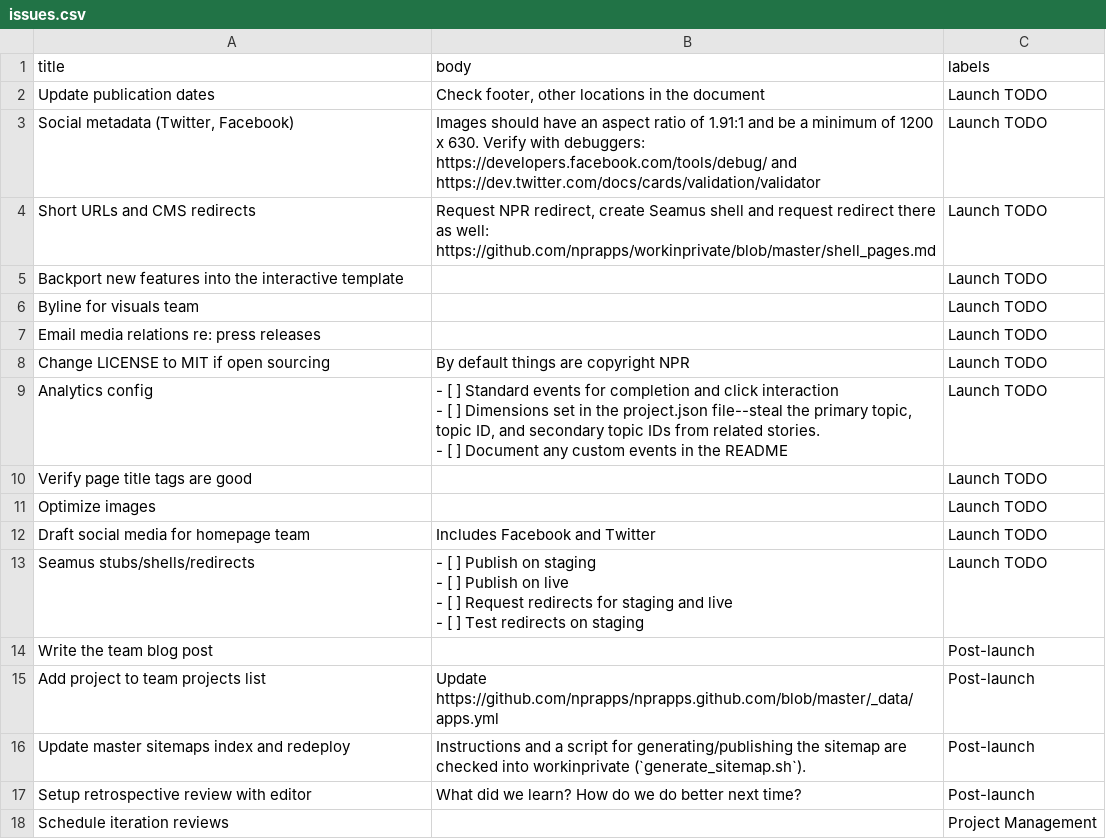
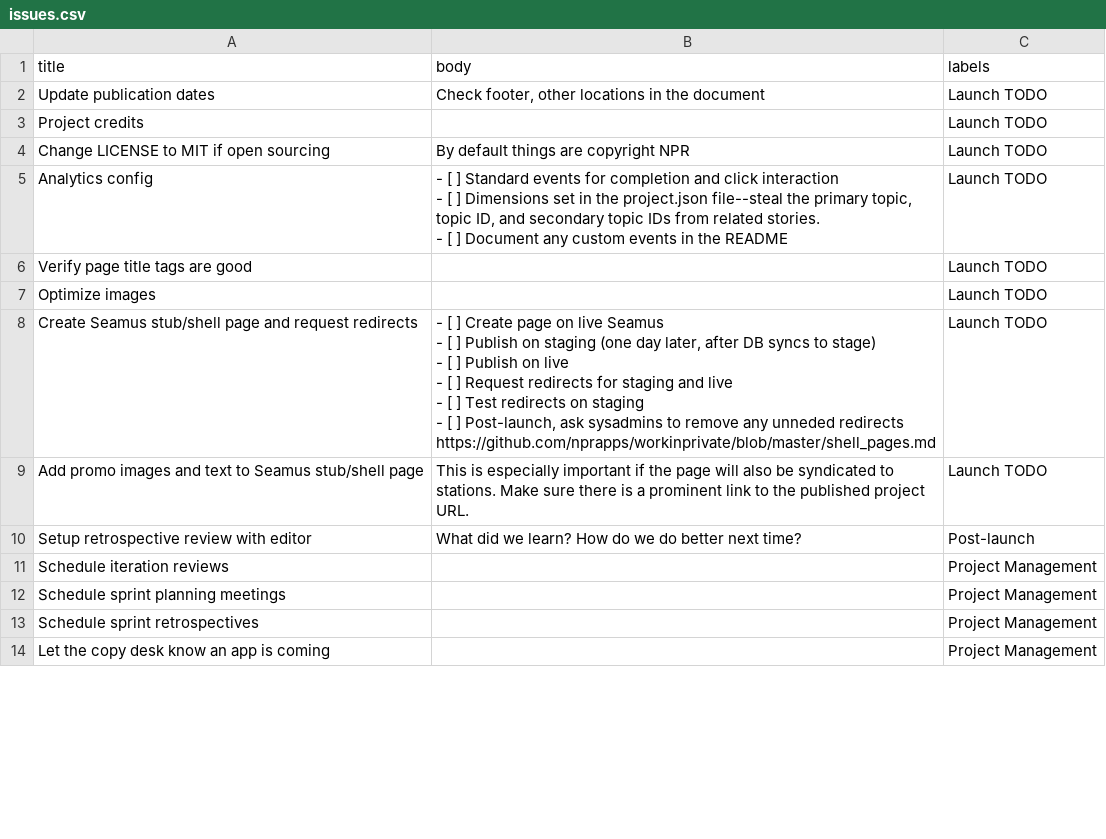
Before and after one commit to nprapps/interactive-template, a CSV file: root/tasks/issues.csv, drawn as a sheet; only a part is shown; the shorter side is filled out with more unchanged rows; the diff covers the shown part only.

Commit message:
Update issues.csv

```diff
--- a/root/tasks/issues.csv
+++ b/root/tasks/issues.csv
@@ -2,7 +2,3 @@ title,body,labels
 Update publication dates,"Check footer, other locations in the document",Launch TODO
-"Social metadata (Twitter, Facebook)",Images should have an aspect ratio of 1.91:1 and be a minimum of 1200 x 630. Verify with debuggers: https://developers.facebook.com/tools/debug/ and https://dev.twitter.com/docs/cards/validation/validator,Launch TODO
-Short URLs and CMS redirects,"Request NPR redirect, create Seamus shell and request redirect there as well: https://github.com/nprapps/workinprivate/blob/master/shell_pages.md",Launch TODO
-Backport new features into the interactive template,,Launch TODO
-Byline for visuals team,,Launch TODO
-Email media relations re: press releases,,Launch TODO
+Project credits,,Launch TODO
 Change LICENSE to MIT if open sourcing,By default things are copyright NPR,Launch TODO
@@ -13,10 +9,10 @@ Verify page title tags are good,,Launch TODO
 Optimize images,,Launch TODO
-Draft social media for homepage team,Includes Facebook and Twitter,Launch TODO
-Seamus stubs/shells/redirects,"- [ ] Publish on staging
-- [ ] Publish on live
-- [ ] Request redirects for staging and live
-- [ ] Test redirects on staging",Launch TODO
-Write the team blog post,,Post-launch
-Add project to team projects list,Update https://github.com/nprapps/nprapps.github.com/blob/master/_data/apps.yml,Post-launch
-Update master sitemaps index and redeploy,Instructions and a script for generating/publishing the sitemap are checked into workinprivate (`generate_sitemap.sh`).,Post-launch
+Create Seamus stub/shell page and request redirects,"- [ ] Create page on live Seamus
+- [ ] Publish on staging (one day later, after DB syncs to stage)
+- [ ] Publish on live
+- [ ] Request redirects for staging and live
+- [ ] Test redirects on staging
+- [ ] Post-launch, ask sysadmins to remove any unneded redirects
+https://github.com/nprapps/workinprivate/blob/master/shell_pages.md",Launch TODO
+Add promo images and text to Seamus stub/shell page,This is especially important if the page will also be syndicated to stations. Make sure there is a prominent link to the published project URL.,Launch TODO
 Setup retrospective review with editor,What did we learn? How do we do better next time?,Post-launch
```
Also changed, not shown: 3 added rows, 1 removed row and 2 edited cells elsewhere in this file.
